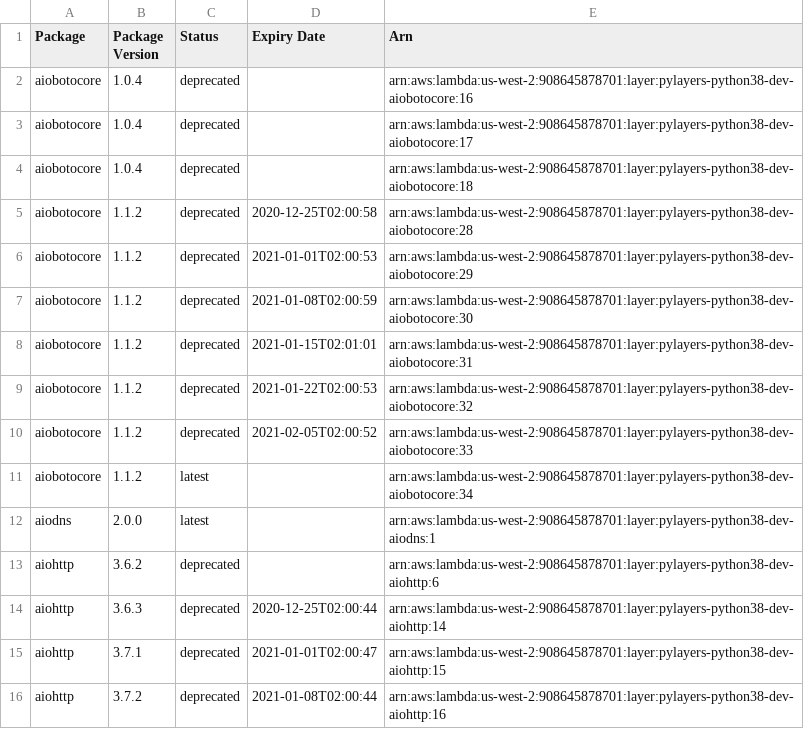
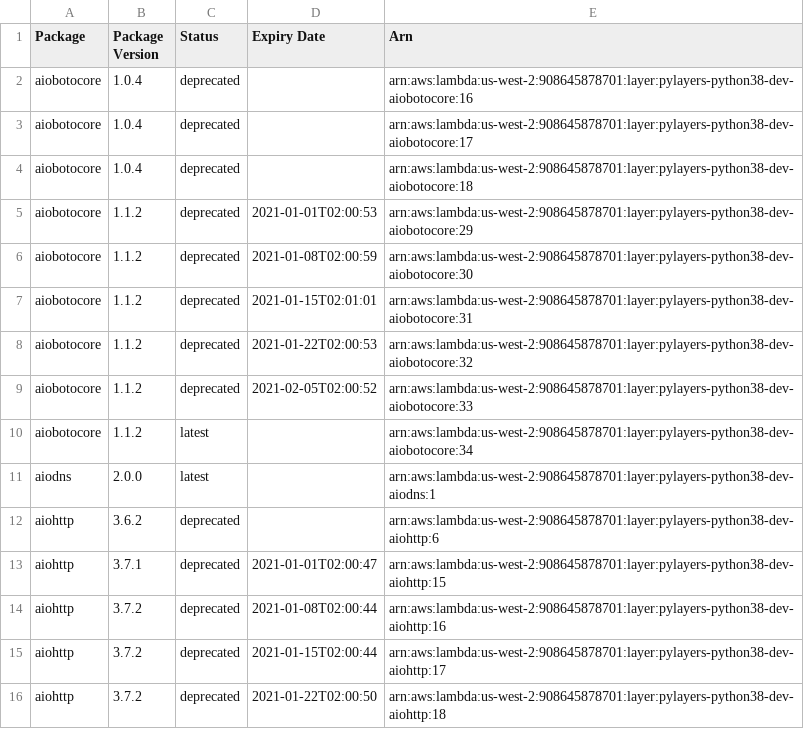
Before and after one commit to keithrozario/Klayers-dev, a CSV file: deployments/python3.8/arns/us-west-2.csv, drawn as a sheet; only a part is shown; the shorter side is filled out with more unchanged rows.

```diff
--- a/deployments/python3.8/arns/us-west-2.csv
+++ b/deployments/python3.8/arns/us-west-2.csv
@@ -4,3 +4,2 @@ aiobotocore,1.0.4,deprecated,,arn:aws:lambda:us-west-2:908645878701:layer:pylaye
 aiobotocore,1.0.4,deprecated,,arn:aws:lambda:us-west-2:908645878701:layer:pylayers-python38-dev-aiobotocore:18
-aiobotocore,1.1.2,deprecated,2020-12-25T02:00:58,arn:aws:lambda:us-west-2:908645878701:layer:pylayers-python38-dev-aiobotocore:28
 aiobotocore,1.1.2,deprecated,2021-01-01T02:00:53,arn:aws:lambda:us-west-2:908645878701:layer:pylayers-python38-dev-aiobotocore:29
@@ -13,3 +12,2 @@ aiodns,2.0.0,latest,,arn:aws:lambda:us-west-2:908645878701:layer:pylayers-python
 aiohttp,3.6.2,deprecated,,arn:aws:lambda:us-west-2:908645878701:layer:pylayers-python38-dev-aiohttp:6
-aiohttp,3.6.3,deprecated,2020-12-25T02:00:44,arn:aws:lambda:us-west-2:908645878701:layer:pylayers-python38-dev-aiohttp:14
 aiohttp,3.7.1,deprecated,2021-01-01T02:00:47,arn:aws:lambda:us-west-2:908645878701:layer:pylayers-python38-dev-aiohttp:15
```
Also changed, not shown: deployments/python3.8/arns/us-east-1.csv.
